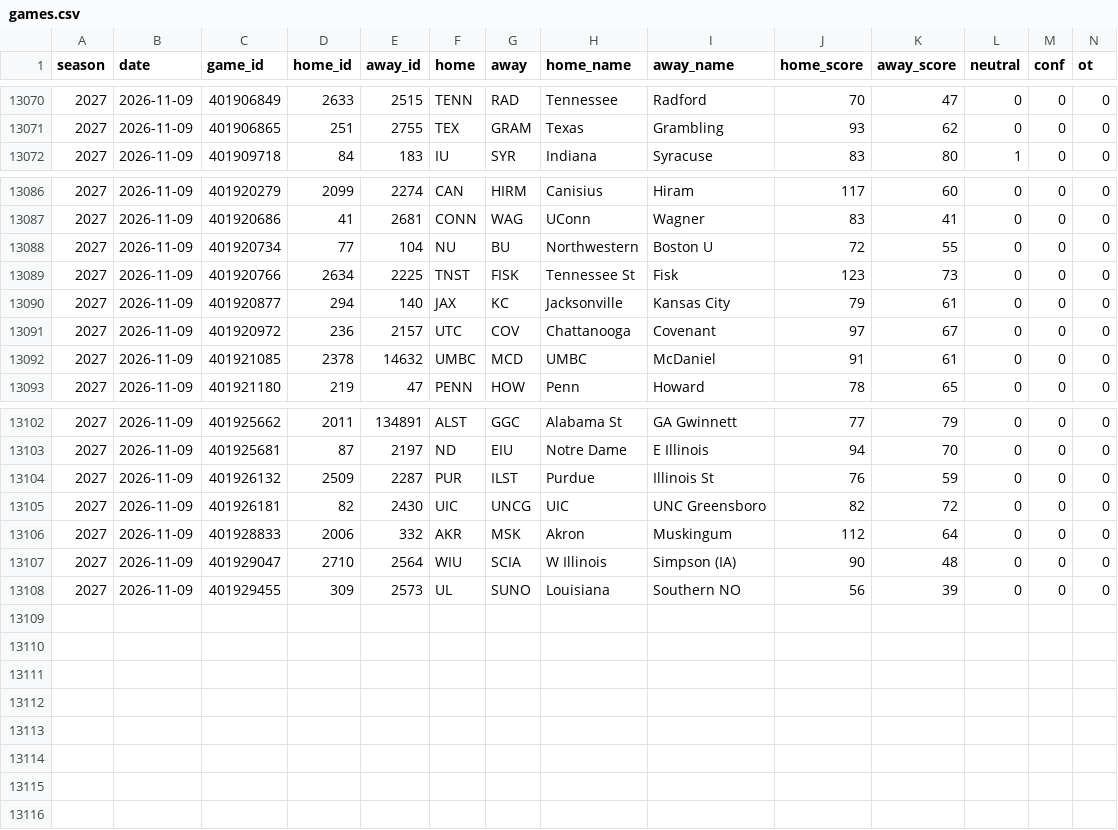
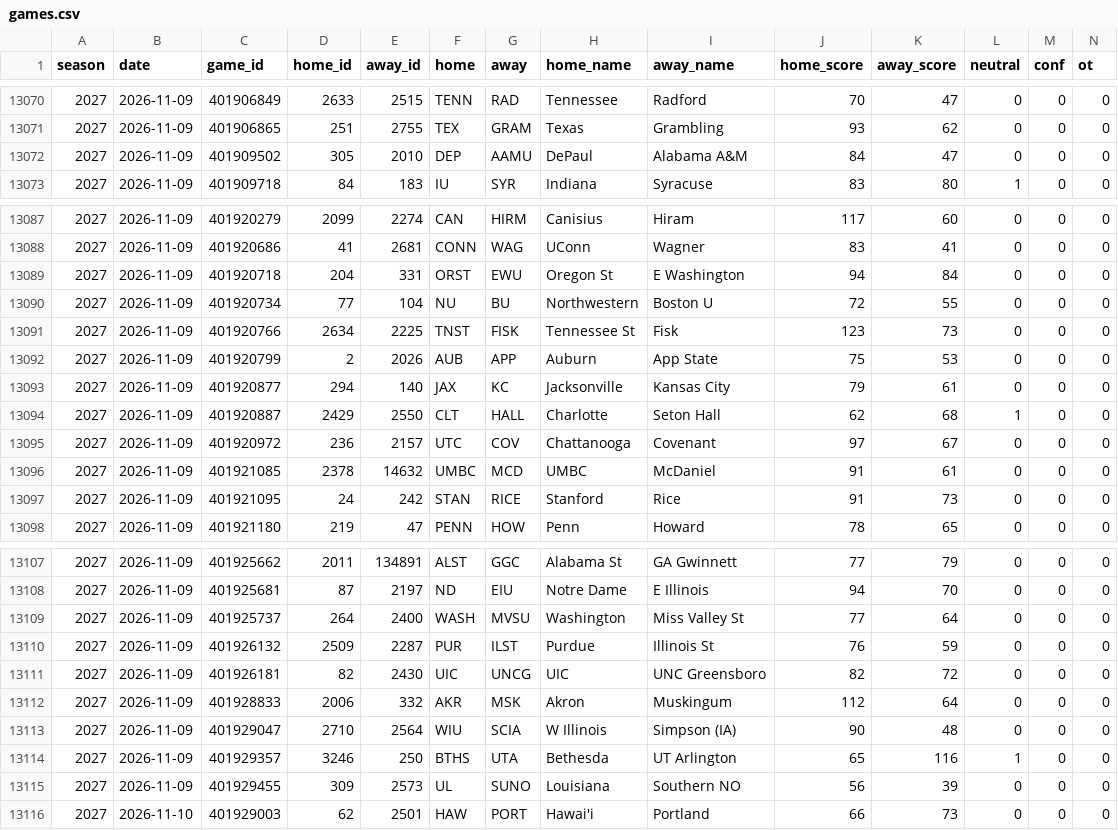
Before and after one commit to tdfarrell/betting-research, a CSV file: data/cbb/games.csv, drawn as a sheet; only a part is shown, gaps mark what is left out; rows hold the shown columns only; the diff names each change by its address in the sheet, - before the commit and + after, or states it on an @@ line.

```diff
--- a/data/cbb/games.csv
+++ b/data/cbb/games.csv
+row 13072: 2027 | 2026-11-09 | 401909502 | 305 | 2010 | DEP | AAMU | DePaul | Alabama A&M | 84 | 47 | 0 | 0 | 0
+row 13089: 2027 | 2026-11-09 | 401920718 | 204 | 331 | ORST | EWU | Oregon St | E Washington | 94 | 84 | 0 | 0 | 0
+row 13092: 2027 | 2026-11-09 | 401920799 | 2 | 2026 | AUB | APP | Auburn | App State | 75 | 53 | 0 | 0 | 0
+row 13094: 2027 | 2026-11-09 | 401920887 | 2429 | 2550 | CLT | HALL | Charlotte | Seton Hall | 62 | 68 | 1 | 0 | 0
+row 13097: 2027 | 2026-11-09 | 401921095 | 24 | 242 | STAN | RICE | Stanford | Rice | 91 | 73 | 0 | 0 | 0
+row 13109: 2027 | 2026-11-09 | 401925737 | 264 | 2400 | WASH | MVSU | Washington | Miss Valley St | 77 | 64 | 0 | 0 | 0
+row 13114: 2027 | 2026-11-09 | 401929357 | 3246 | 250 | BTHS | UTA | Bethesda | UT Arlington | 65 | 116 | 1 | 0 | 0
+row 13116: 2027 | 2026-11-10 | 401929003 | 62 | 2501 | HAW | PORT | Hawai'i | Portland | 66 | 73 | 0 | 0 | 0
```
Also changed, not shown: data/boards/nfl_2026_wk10.csv, data/nba/injuries.csv, 51 other files.
